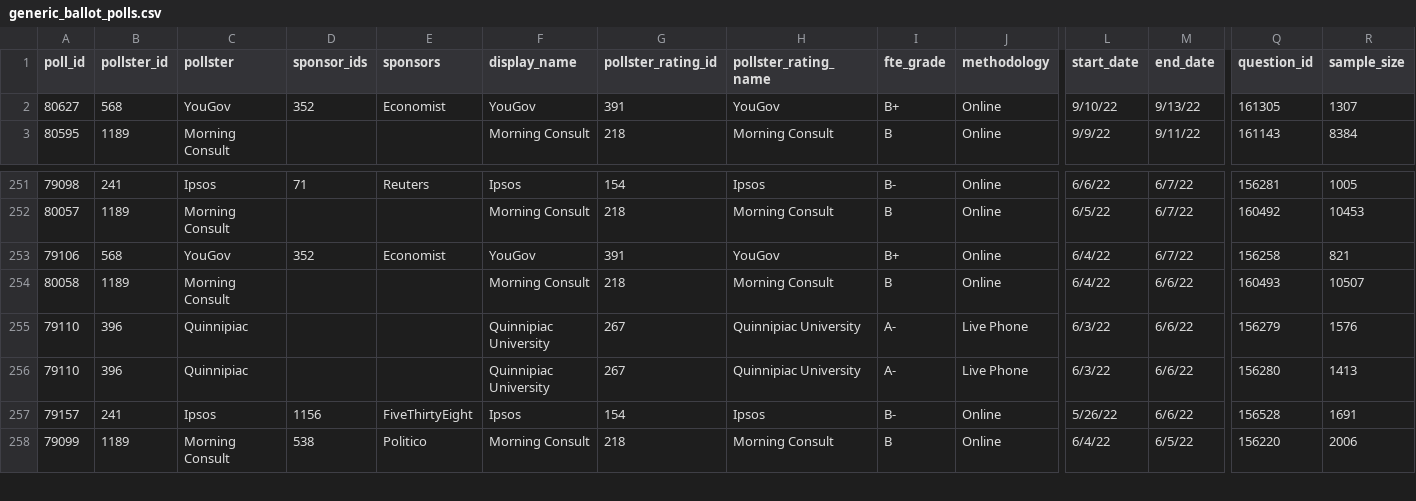
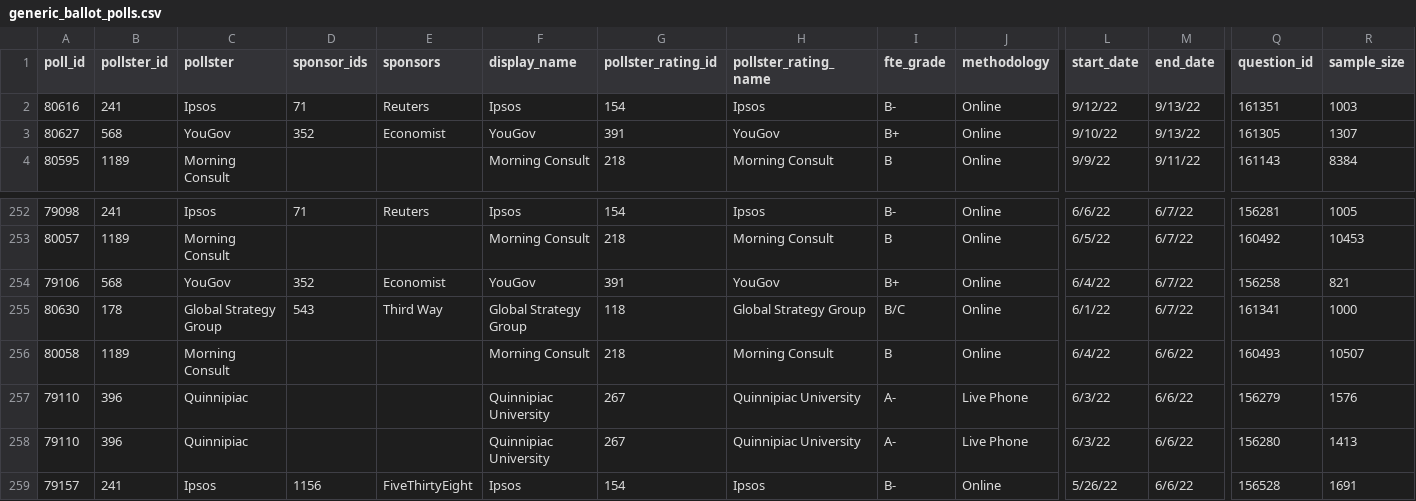
Before and after one commit to dcadata/fivey-is-an-emotional-fox, a CSV file: data/generic_ballot_polls.csv, drawn as a sheet; only a part is shown, gaps mark what is left out; the shorter side is filled out with more unchanged rows; rows hold the shown columns only; the diff names each change by its address in the sheet, - before the commit and + after, or states it on an @@ line.

```diff
--- a/data/generic_ballot_polls.csv
+++ b/data/generic_ballot_polls.csv
+row 2: 80616 | 241 | Ipsos | 71 | Reuters | Ipsos | 154 | Ipsos | B- | Online | 9/12/22 | 9/13/22 | 161351 | 1003
+row 255: 80630 | 178 | Global Strategy Group | 543 | Third Way | Global Strategy Group | 118 | Global Strategy Group | B/C | Online | 6/1/22 | 6/7/22 | 161341 | 1000
```
Also changed, not shown: gcb_movement/1-Dobbs (YTD split at 6.24).csv, gcb_movement/2-MAL Raid (6.24-8.9 vs 8.9-Today).csv, 4 other files.
